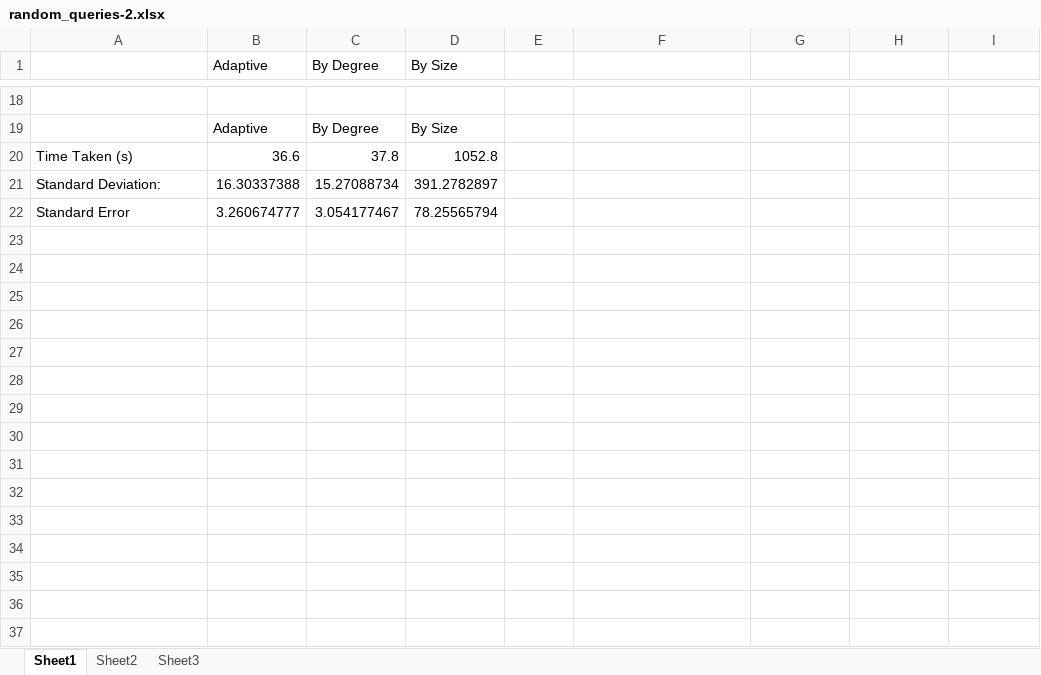
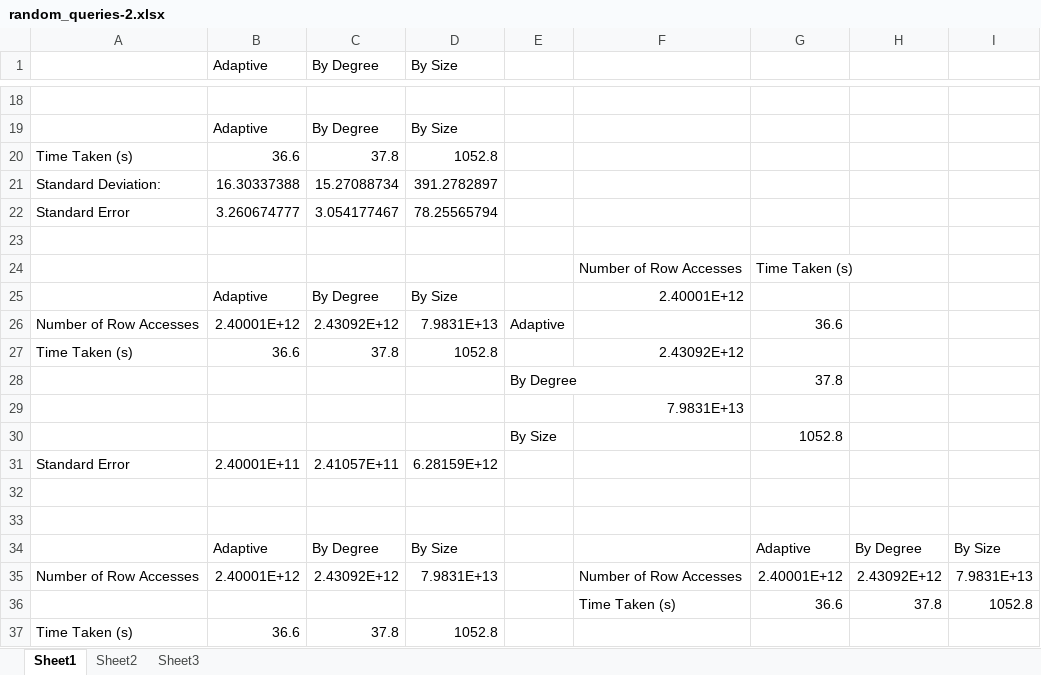
Before and after one commit to aks0/COS-518-Project, an Excel workbook: results/random_queries-2.xlsx, sheet Sheet1, drawn as a sheet; only a part is shown, gaps mark what is left out; values as stored, in another font and other column widths than the file's, no borders; charts and pictures not drawn; the diff names each change by its address in the sheet, - before the commit and + after, or states it on an @@ line.

```diff
--- a/results/random_queries-2.xlsx (sheet Sheet1)
+++ b/results/random_queries-2.xlsx (sheet Sheet1)
+row 23: (empty)
+row 24:  |  |  |  |  | Number of Row Accesses | Time Taken (s)
+row 25:  | Adaptive | By Degree | By Size |  | 2.40001E+12
+row 26: Number of Row Accesses | 2.40001E+12 | 2.43092E+12 | 7.9831E+13 | Adaptive |  | 36.6
+row 27: Time Taken (s) | 36.6 | 37.8 | 1052.8 |  | 2.43092E+12
+row 28:  |  |  |  | By Degree |  | 37.8
+row 29:  |  |  |  |  | 7.9831E+13
+row 30:  |  |  |  | By Size |  | 1052.8
+row 31: Standard Error | 2.40001E+11 | 2.41057E+11 | 6.28159E+12
+row 32: (empty)
+row 33: (empty)
+row 34:  | Adaptive | By Degree | By Size |  |  | Adaptive | By Degree | By Size
+row 35: Number of Row Accesses | 2.40001E+12 | 2.43092E+12 | 7.9831E+13 |  | Number of Row Accesses | 2.40001E+12 | 2.43092E+12 | 7.9831E+13
+row 36:  |  |  |  |  | Time Taken (s) | 36.6 | 37.8 | 1052.8
+row 37: Time Taken (s) | 36.6 | 37.8 | 1052.8
```
Also changed, not shown: charts or pictures, results/random_queries.xlsx, 1 other file.
